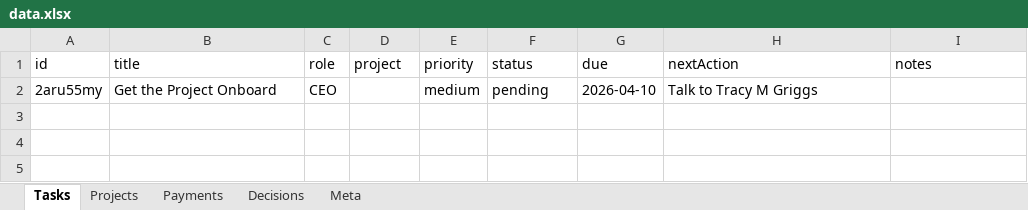
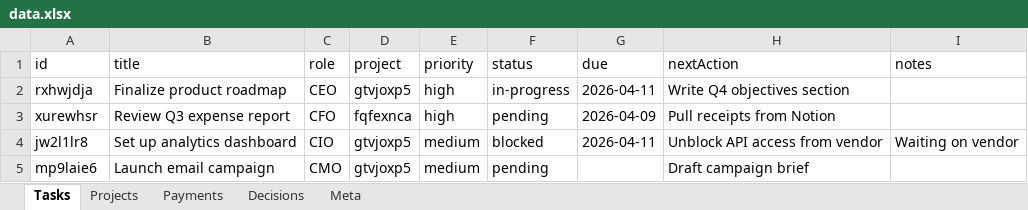
Before and after one commit to kneuralabs/comm, an Excel workbook: data.xlsx, sheet Tasks, drawn as a sheet; values as stored, in another font and other column widths than the file's, no borders; removed rows and columns are numbered as before the commit, all else as after; the diff names each change by its address in the sheet, - before the commit and + after, or states it on an @@ line.

Commit message:
KneuraCOMMS commit — 2026-04-10T21:36:22.296Z

```diff
--- a/data.xlsx (sheet Tasks)
+++ b/data.xlsx (sheet Tasks)
-row 2: 2aru55my | Get the Project Onboard | CEO |  | medium | pending | 2026-04-10 | Talk to Tracy M Griggs
+row 2: rxhwjdja | Finalize product roadmap | CEO | gtvjoxp5 | high | in-progress | 2026-04-11 | Write Q4 objectives section
+row 3: xurewhsr | Review Q3 expense report | CFO | fqfexnca | high | pending | 2026-04-09 | Pull receipts from Notion
+row 4: jw2l1lr8 | Set up analytics dashboard | CIO | gtvjoxp5 | medium | blocked | 2026-04-11 | Unblock API access from vendor | Waiting on vendor
+row 5: mp9laie6 | Launch email campaign | CMO | gtvjoxp5 | medium | pending |  | Draft campaign brief
```
Also changed, not shown: sheet Projects, sheet Meta.
